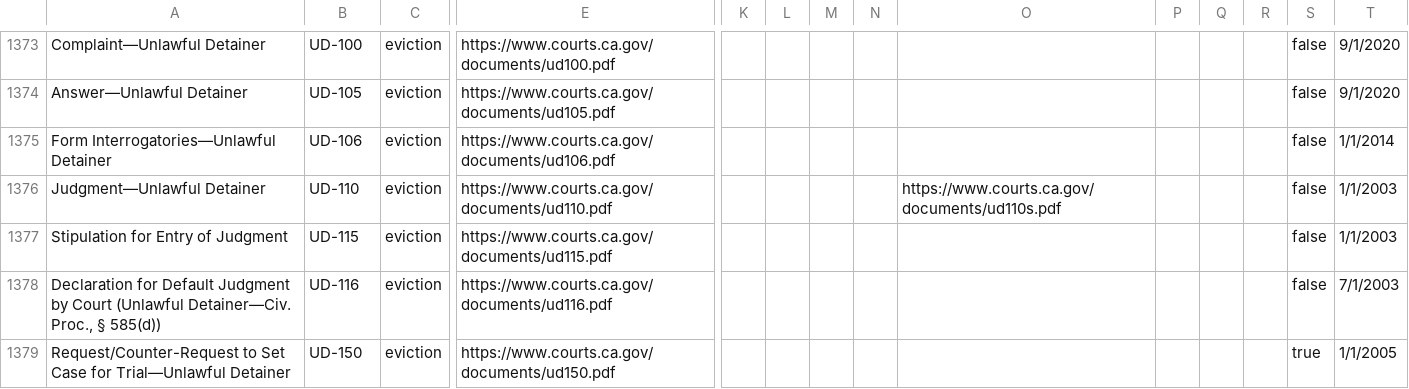
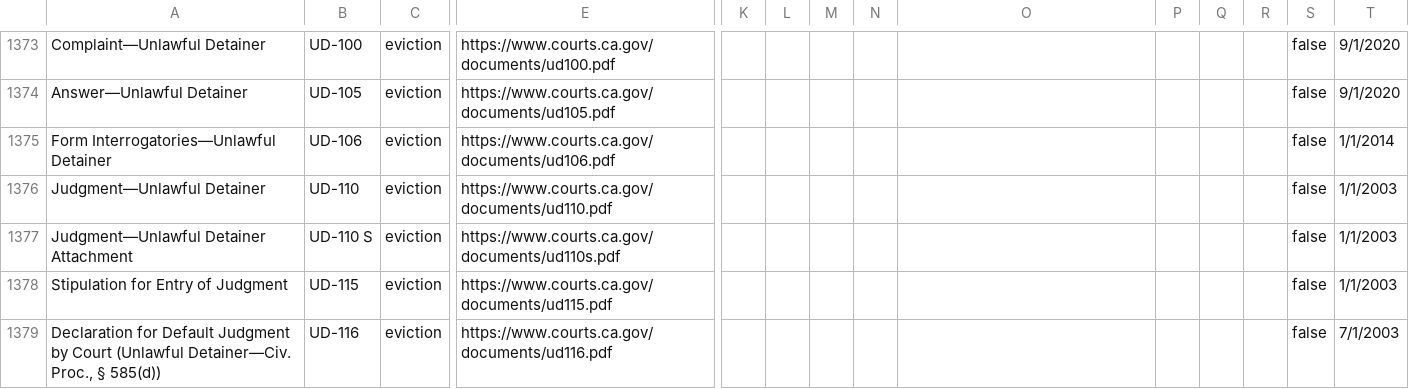
Before and after one commit to chapter-three/jcc-srl, a CSV file: web/modules/custom/jcc_forms/jcc_forms.csv, drawn as a sheet; only a part is shown, gaps mark what is left out; the shorter side is filled out with more unchanged rows; rows hold the shown columns only; the diff names each change by its address in the sheet, - before the commit and + after, or states it on an @@ line.

Commit message:
UD-110S form language categorization fix

```diff
--- a/web/modules/custom/jcc_forms/jcc_forms.csv
+++ b/web/modules/custom/jcc_forms/jcc_forms.csv
-O1376: https://www.courts.ca.gov/documents/ud110s.pdf
+O1376: (empty)
+row 1377: Judgment—Unlawful Detainer Attachment | UD-110 S | eviction | https://www.courts.ca.gov/documents/ud110s.pdf |  |  |  |  |  |  |  |  | false | 1/1/2003
```
